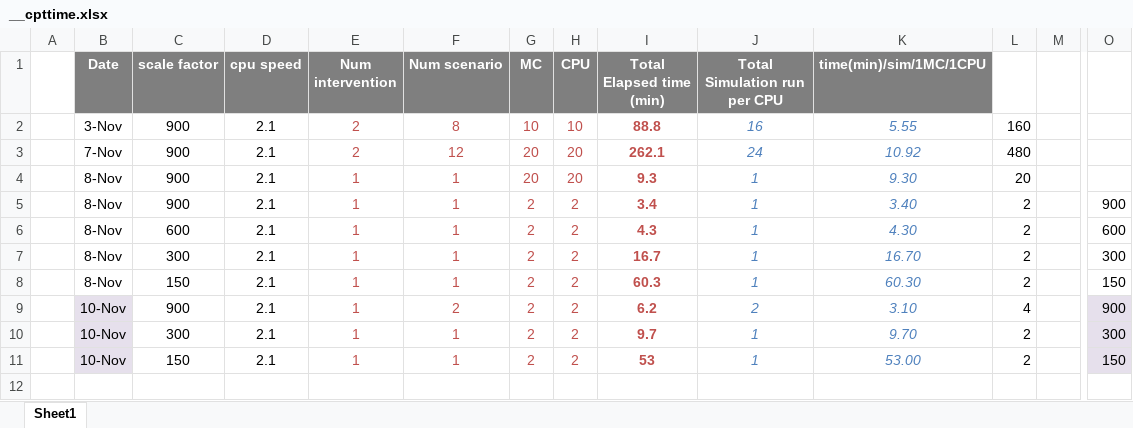
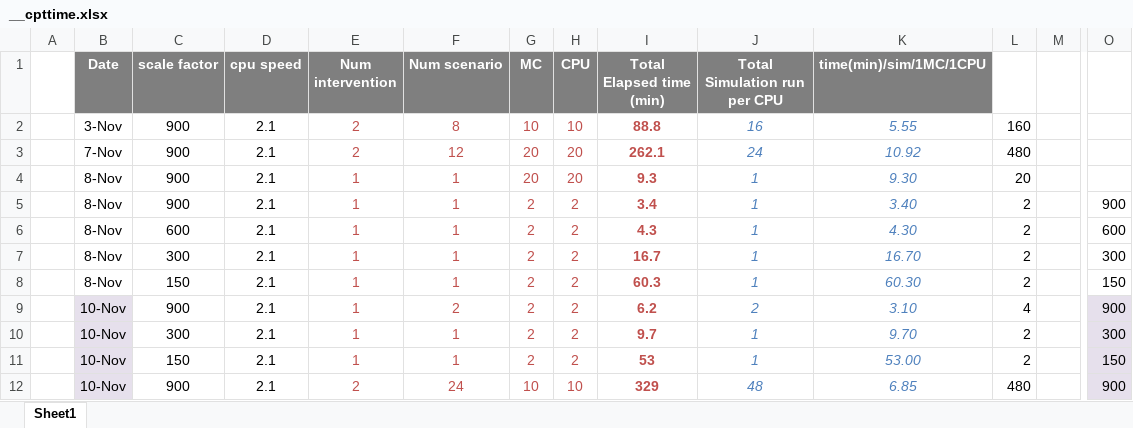
Before and after one commit to davidchampredon/naf, an Excel workbook: __cpttime.xlsx, sheet Sheet1, drawn as a sheet; only a part is shown, gaps mark what is left out; values as stored, in another font and other column widths than the file's, no borders; charts and pictures not drawn; rows hold the shown columns only; the diff names each change by its address in the sheet, - before the commit and + after, or states it on an @@ line.

Commit message:
cpt time update

```diff
--- a/__cpttime.xlsx (sheet Sheet1)
+++ b/__cpttime.xlsx (sheet Sheet1)
+row 12:  | 10-Nov | 900 | 2.1 | 2 | 24 | 10 | 10 | 329 | 48 | 6.85 | 480 |  | 900
```
Also changed, not shown: charts or pictures.
